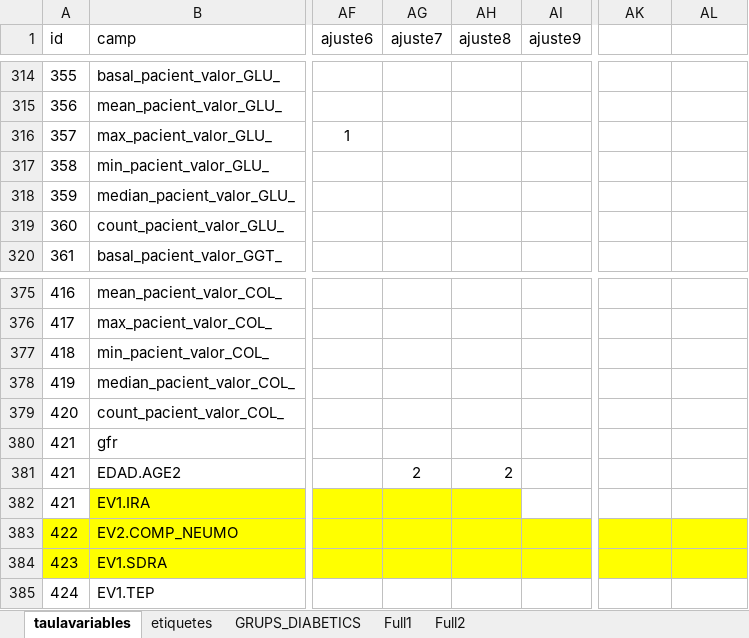
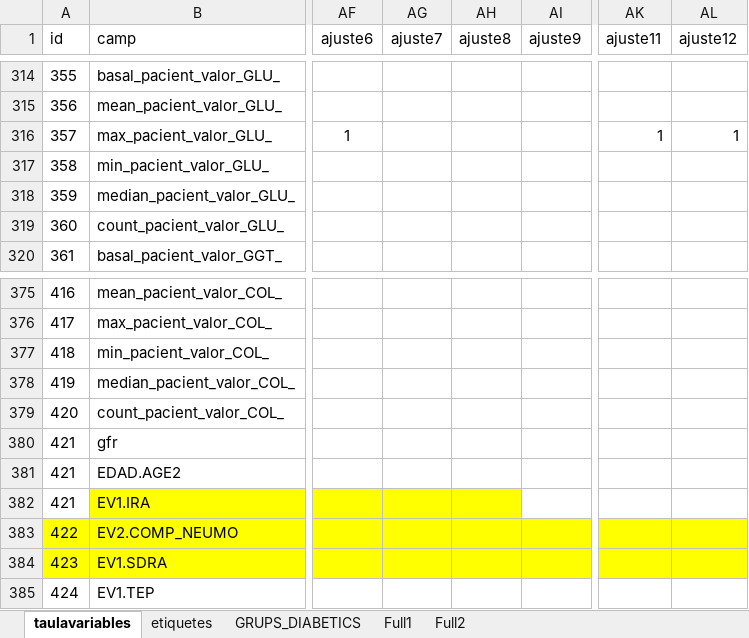
Before and after one commit to USR-DAPCAT/COVID2, an Excel workbook: conductor_Covid.xlsx, sheet taulavariables, drawn as a sheet; only a part is shown, gaps mark what is left out; values as stored, in another font and other column widths than the file's, no borders; the diff covers the shown part only; the diff names each change by its address in the sheet, - before the commit and + after, or states it on an @@ line.

```diff
--- a/conductor_Covid.xlsx (sheet taulavariables)
+++ b/conductor_Covid.xlsx (sheet taulavariables)
-AK1: (empty)
+AK1: ajuste11
-AL1: (empty)
+AL1: ajuste12
-AK316 (ajuste11): (empty)
+AK316 (ajuste11): 1
-AL316 (ajuste12): (empty)
+AL316 (ajuste12): 1
-AG381 (ajuste7): 2
+AG381 (ajuste7): (empty)
-AH381 (ajuste8): 2
+AH381 (ajuste8): (empty)
```
Also changed, not shown: 32 edited cells elsewhere in this sheet, 2 other files.
